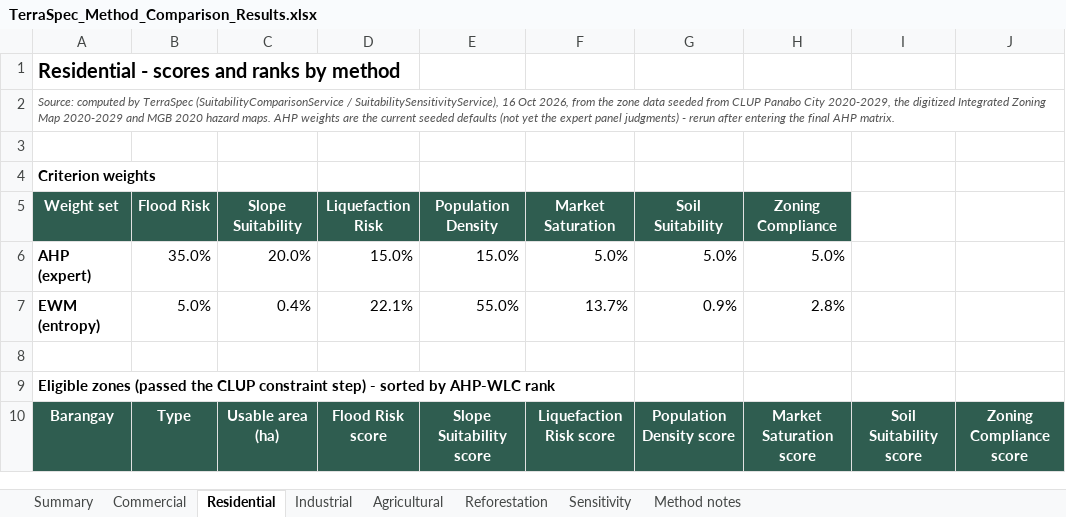
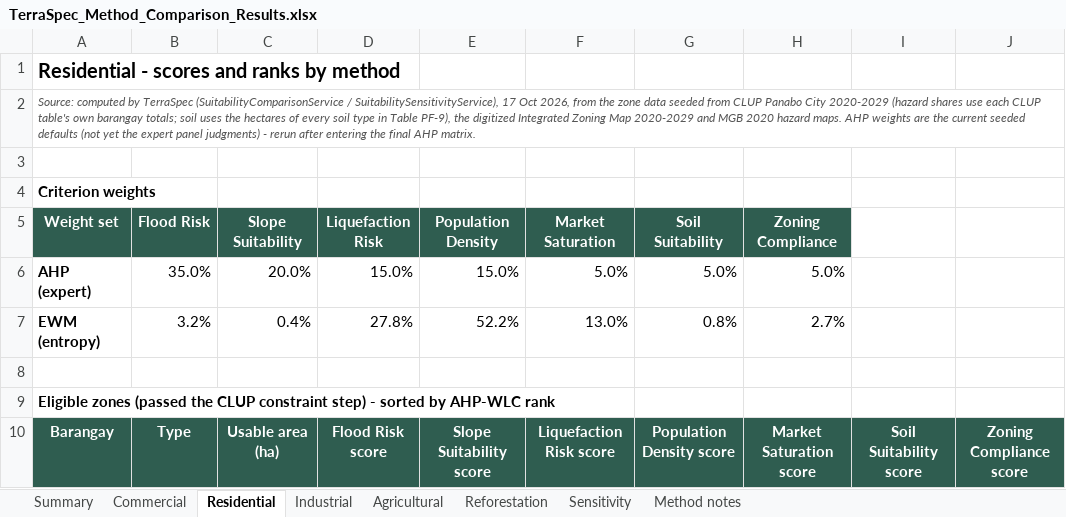
Before and after one commit to salangoeverjay/TerraSpec, an Excel workbook: docs/TerraSpec_Method_Comparison_Results.xlsx, sheet Residential, drawn as a sheet; only a part is shown; values as stored, in another font and other column widths than the file's, no borders; the diff covers the shown part only; the diff names each change by its address in the sheet, - before the commit and + after, or states it on an @@ line.

```diff
--- a/docs/TerraSpec_Method_Comparison_Results.xlsx (sheet Residential)
+++ b/docs/TerraSpec_Method_Comparison_Results.xlsx (sheet Residential)
-A2: …/ SuitabilitySensitivityService), 16 Oct 2026, from the zone data seeded from CLUP Panabo City 2020-2029, the digitized…
+A2: …/ SuitabilitySensitivityService), 17 Oct 2026, from the zone data seeded from CLUP Panabo City 2020-2029 (hazard shares use each CLUP table's own barangay totals; soil uses the hectares of every soil type in Table PF-9), the digitized…
-B7: 5.0%
+B7: 3.2%
-D7: 22.1%
+D7: 27.8%
-E7: 55.0%
+E7: 52.2%
-F7: 13.7%
+F7: 13.0%
-G7: 0.9%
+G7: 0.8%
-H7: 2.8%
+H7: 2.7%
```
Also changed, not shown: 15 added rows, 15 removed rows, 154 edited cells and cell formats elsewhere in this sheet, sheet Agricultural, sheet Reforestation, sheet Commercial, sheet Industrial, sheet Sensitivity, sheet Summary, 1 more sheet, 9 other files.
